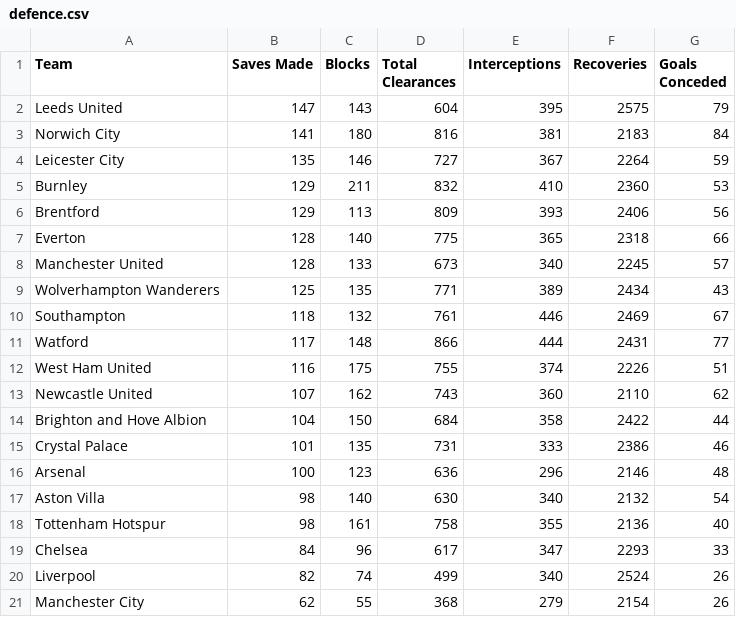
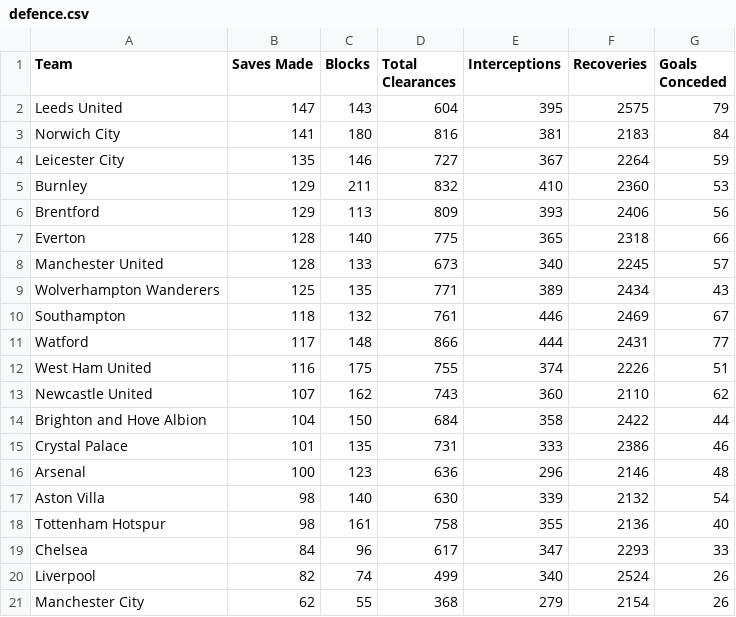
Before and after one commit to charles-adedotun/krysp-scraper, a CSV file: epl/scraped-data/defence.csv, drawn as a sheet.

Commit message:
CI commit

```diff
--- a/epl/scraped-data/defence.csv
+++ b/epl/scraped-data/defence.csv
@@ -16,3 +16,3 @@
   Arsenal ,100,123,636,296,2146,48
-  Aston Villa ,98,140,630,340,2132,54
+  Aston Villa ,98,140,630,339,2132,54
   Tottenham Hotspur ,98,161,758,355,2136,40
```
